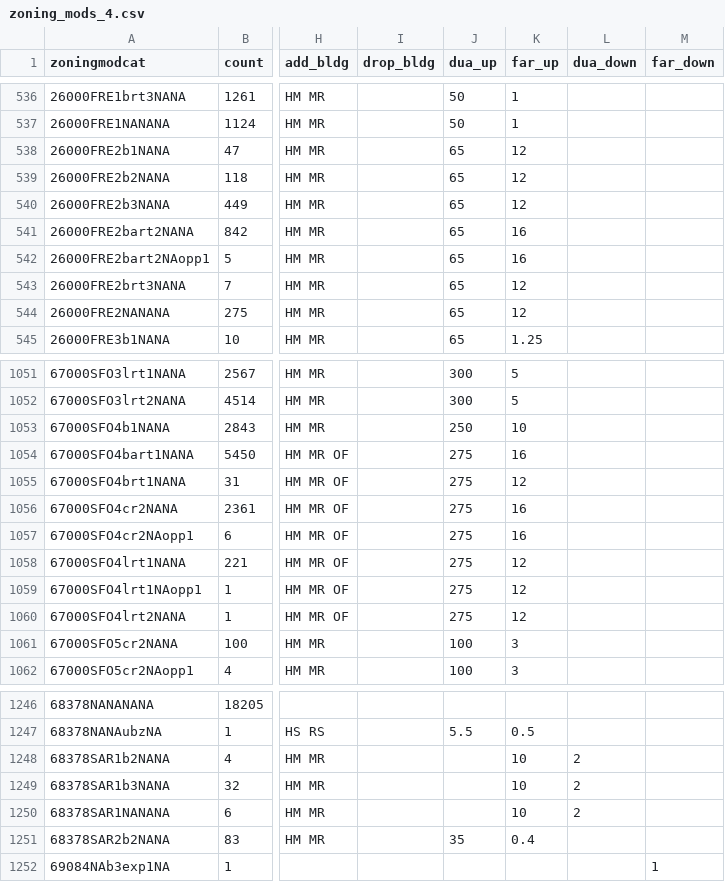
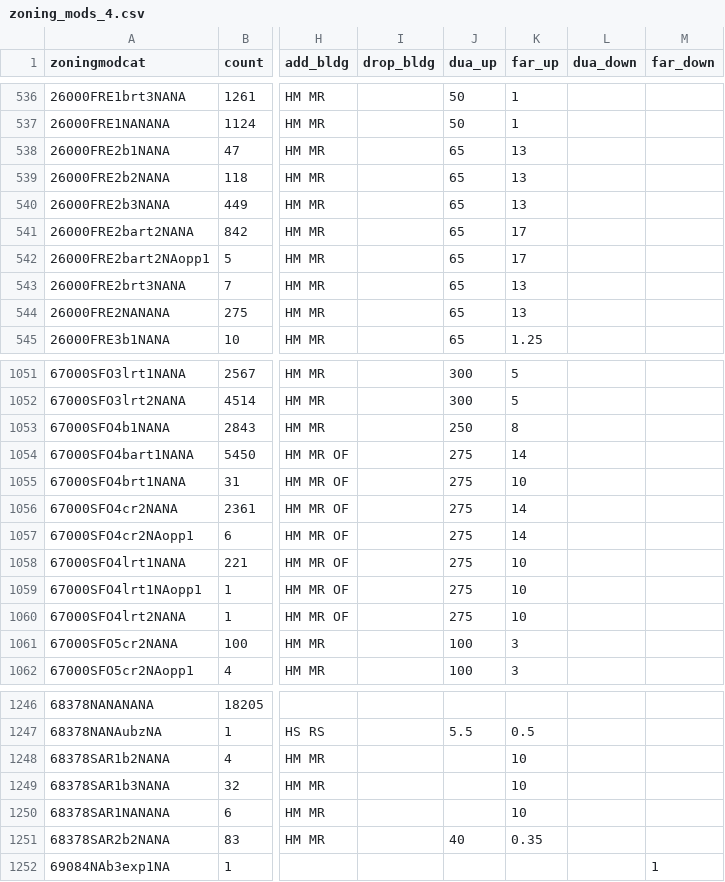
Before and after one commit to UDST/bayarea_urbansim, a CSV file: data/zoning_mods_4.csv, drawn as a sheet; only a part is shown, gaps mark what is left out; the diff covers the shown part only; the diff names each change by its address in the sheet, - before the commit and + after, or states it on an @@ line.

Commit message:
ch zoning mods 4

```diff
--- a/data/zoning_mods_4.csv
+++ b/data/zoning_mods_4.csv
-K538:K540 (far_up): 12
+K538:K540 (far_up): 13
-K541:K542 (far_up): 16
+K541:K542 (far_up): 17
-K543:K544 (far_up): 12
+K543:K544 (far_up): 13
-K1053 (far_up): 10
+K1053 (far_up): 8
-K1054 (far_up): 16
+K1054 (far_up): 14
-K1055 (far_up): 12
+K1055 (far_up): 10
-K1056:K1057 (far_up): 16
+K1056:K1057 (far_up): 14
-K1058:K1060 (far_up): 12
+K1058:K1060 (far_up): 10
-L1248:L1250 (dua_down): 2
+L1248:L1250 (dua_down): (empty)
-J1251 (dua_up): 35
+J1251 (dua_up): 40
-K1251 (far_up): 0.4
+K1251 (far_up): 0.35
```
Also changed, not shown: 69 edited cells elsewhere in this file.
